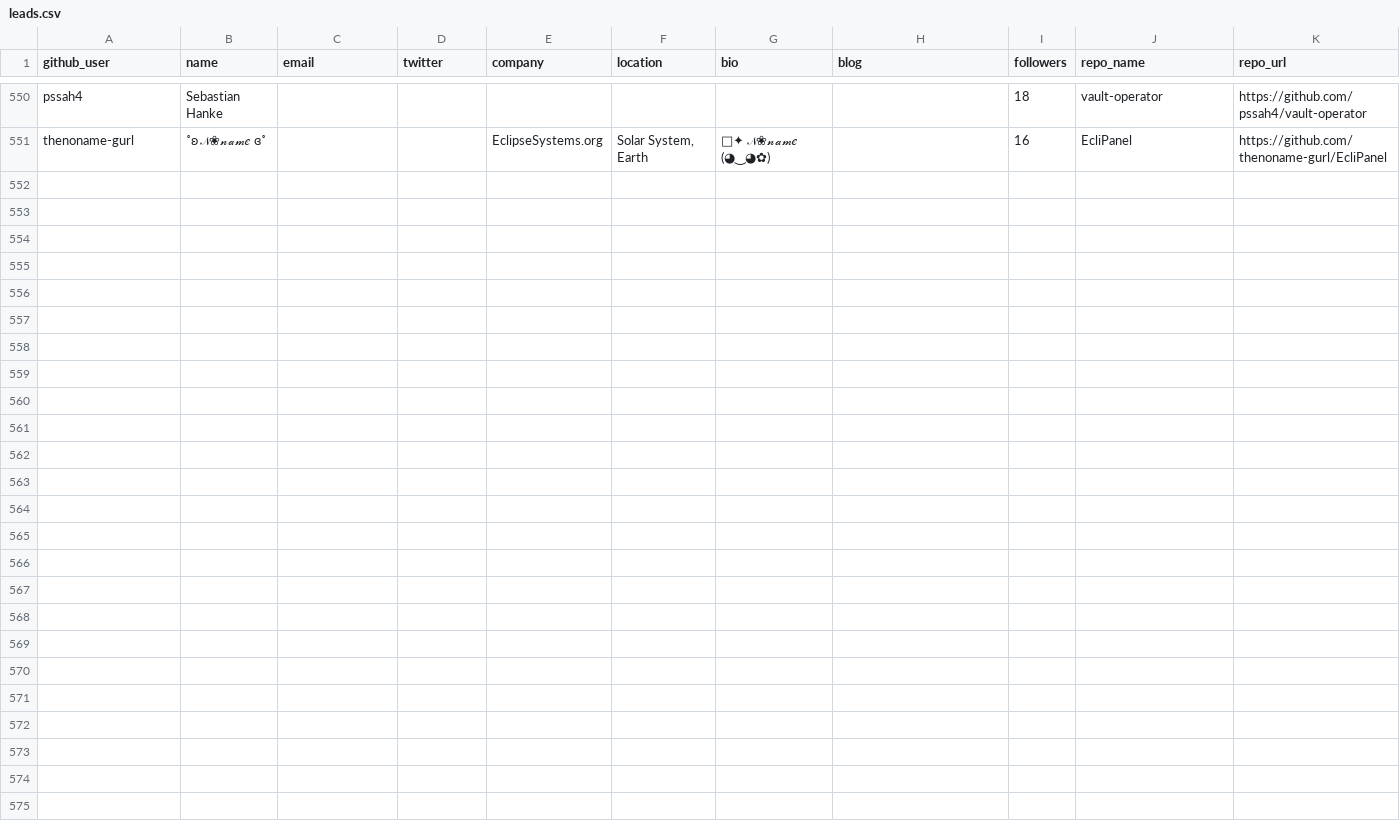
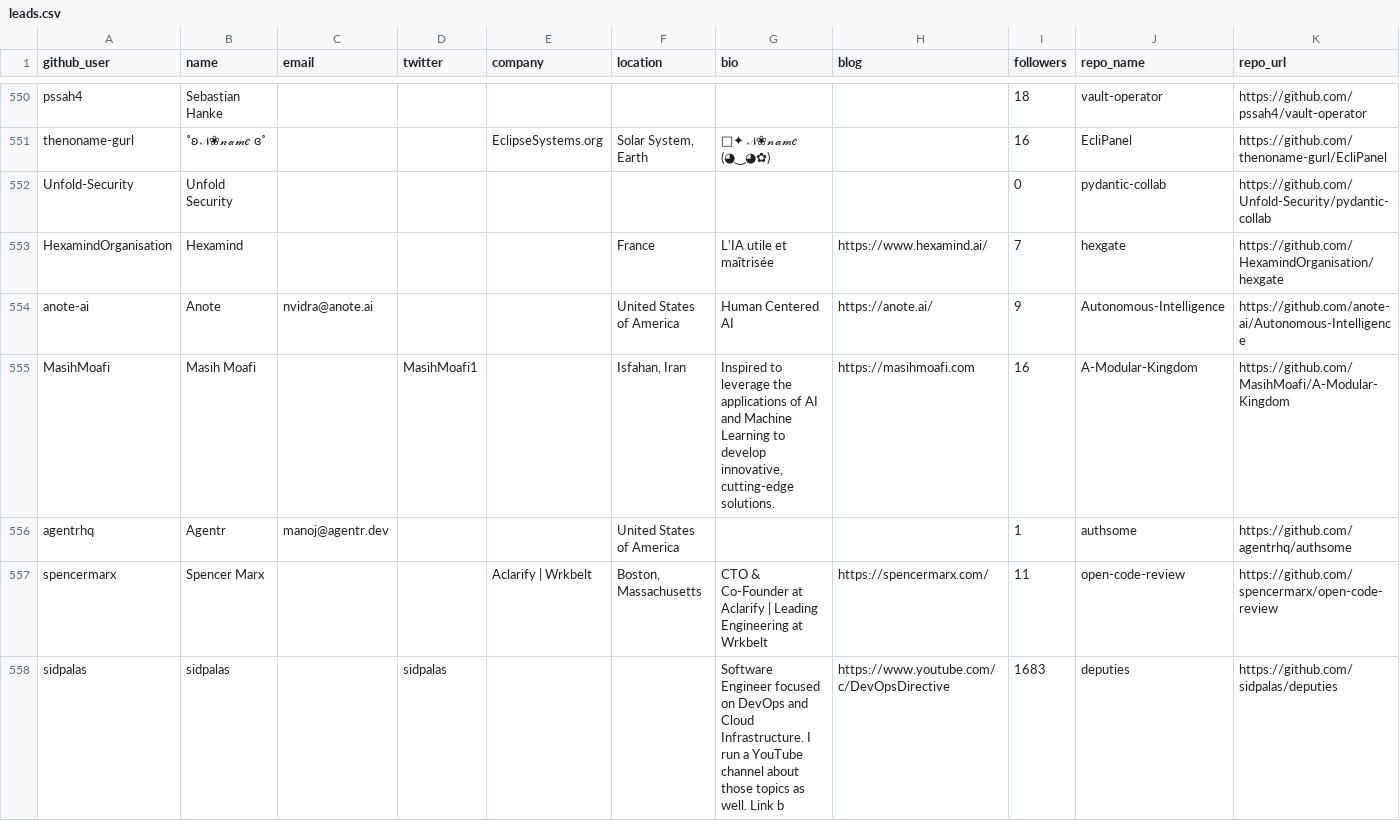
Before and after one commit to Soufianeazz/agentlens, a CSV file: agents/leads.csv, drawn as a sheet; only a part is shown, gaps mark what is left out; rows hold the shown columns only; the diff names each change by its address in the sheet, - before the commit and + after, or states it on an @@ line.

```diff
--- a/agents/leads.csv
+++ b/agents/leads.csv
+row 552: Unfold-Security | Unfold Security |  |  |  |  |  |  | 0 | pydantic-collab | https://github.com/Unfold-Security/pydantic-collab
+row 553: HexamindOrganisation | Hexamind |  |  |  | France | L'IA utile et maîtrisée | https://www.hexamind.ai/ | 7 | hexgate | https://github.com/HexamindOrganisation/hexgate
+row 554: anote-ai | Anote | nvidra@anote.ai |  |  | United States of America | Human Centered AI | https://anote.ai/ | 9 | Autonomous-Intelligence | https://github.com/anote-ai/Autonomous-Intelligence
+row 555: MasihMoafi | Masih Moafi |  | MasihMoafi1 |  | Isfahan, Iran | Inspired to leverage the applications of AI and Machine Learning to develop innovative, cutting-edge solutions. | https://masihmoafi.com | 16 | A-Modular-Kingdom | https://github.com/MasihMoafi/A-Modular-Kingdom
+row 556: agentrhq | Agentr | manoj@agentr.dev |  |  | United States of America |  |  | 1 | authsome | https://github.com/agentrhq/authsome
+row 557: spencermarx | Spencer Marx |  |  | Aclarify | Wrkbelt | Boston, Massachusetts | CTO & Co-Founder at Aclarify | Leading Engineering at Wrkbelt | https://spencermarx.com/ | 11 | open-code-review | https://github.com/spencermarx/open-code-review
+row 558: sidpalas | sidpalas |  | sidpalas |  |  | Software Engineer focused on DevOps and Cloud Infrastructure. I run a YouTube channel about those topics as well. Link b | https://www.youtube.com/c/DevOpsDirective | 1683 | deputies | https://github.com/sidpalas/deputies
```
